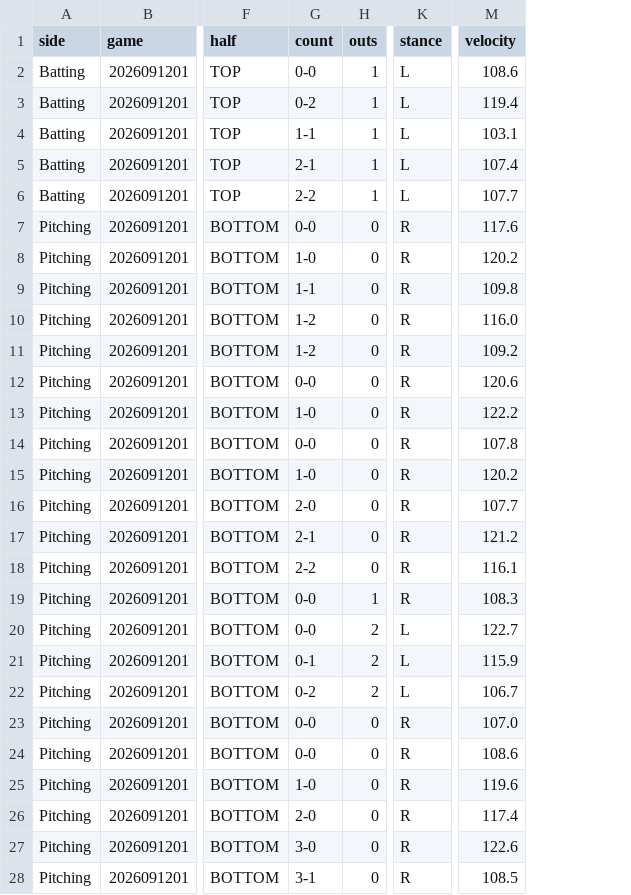
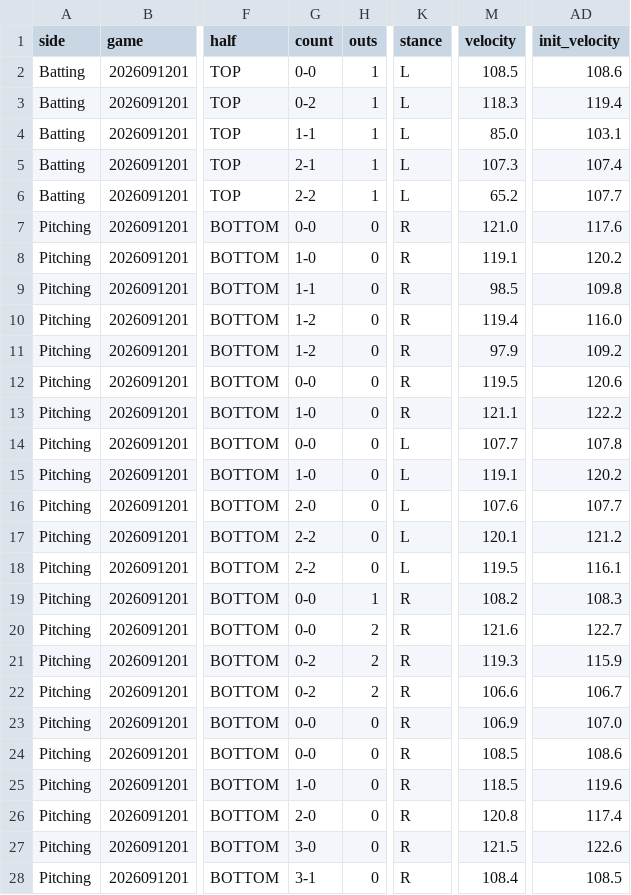
Before and after one commit to sota2486/BaseballStats, a CSV file: Pen4.csv, drawn as a sheet; only a part is shown, gaps mark what is left out; the diff covers the shown part only; the diff names each change by its address in the sheet, - before the commit and + after, or states it on an @@ line.

```diff
--- a/Pen4.csv
+++ b/Pen4.csv
+column AD (init_velocity), rows 2-28: 108.6 | 119.4 | 103.1 | 107.4 | 107.7 | 117.6 | 120.2 | 109.8 | 116.0 | 109.2 | 120.6 | 122.2 | 107.8 | 120.2 | 107.7 | 121.2 | 116.1 | 108.3 | 122.7 | 115.9 | 106.7 | 107.0 | 108.6 | 119.6 | 117.4 | 122.6 | 108.5
-M2 (velocity): 108.6
+M2 (velocity): 108.5
-M3 (velocity): 119.4
+M3 (velocity): 118.3
-M4 (velocity): 103.1
+M4 (velocity): 85.0
-M5 (velocity): 107.4
+M5 (velocity): 107.3
-M6 (velocity): 107.7
+M6 (velocity): 65.2
-M7 (velocity): 117.6
+M7 (velocity): 121.0
-M8 (velocity): 120.2
+M8 (velocity): 119.1
-M9 (velocity): 109.8
+M9 (velocity): 98.5
-M10 (velocity): 116.0
+M10 (velocity): 119.4
-M11 (velocity): 109.2
+M11 (velocity): 97.9
-M12 (velocity): 120.6
+M12 (velocity): 119.5
-M13 (velocity): 122.2
+M13 (velocity): 121.1
-K14:K18 (stance): R
+K14:K18 (stance): L
-M14 (velocity): 107.8
+M14 (velocity): 107.7
-M15 (velocity): 120.2
+M15 (velocity): 119.1
-M16 (velocity): 107.7
+M16 (velocity): 107.6
-G17 (count): 2-1
+G17 (count): 2-2
-M17 (velocity): 121.2
+M17 (velocity): 120.1
-M18 (velocity): 116.1
+M18 (velocity): 119.5
-M19 (velocity): 108.3
+M19 (velocity): 108.2
-K20:K22 (stance): L
+K20:K22 (stance): R
-M20 (velocity): 122.7
+M20 (velocity): 121.6
-G21 (count): 0-1
+G21 (count): 0-2
-M21 (velocity): 115.9
+M21 (velocity): 119.3
-M22 (velocity): 106.7
+M22 (velocity): 106.6
-M23 (velocity): 107.0
+M23 (velocity): 106.9
-M24 (velocity): 108.6
+M24 (velocity): 108.5
-M25 (velocity): 119.6
+M25 (velocity): 118.5
-M26 (velocity): 117.4
+M26 (velocity): 120.8
-M27 (velocity): 122.6
+M27 (velocity): 121.5
-M28 (velocity): 108.5
+M28 (velocity): 108.4
```
Also changed, not shown: 132 edited cells elsewhere in this file, Alpha6000.csv, Rosario20.csv, 10 other files.
